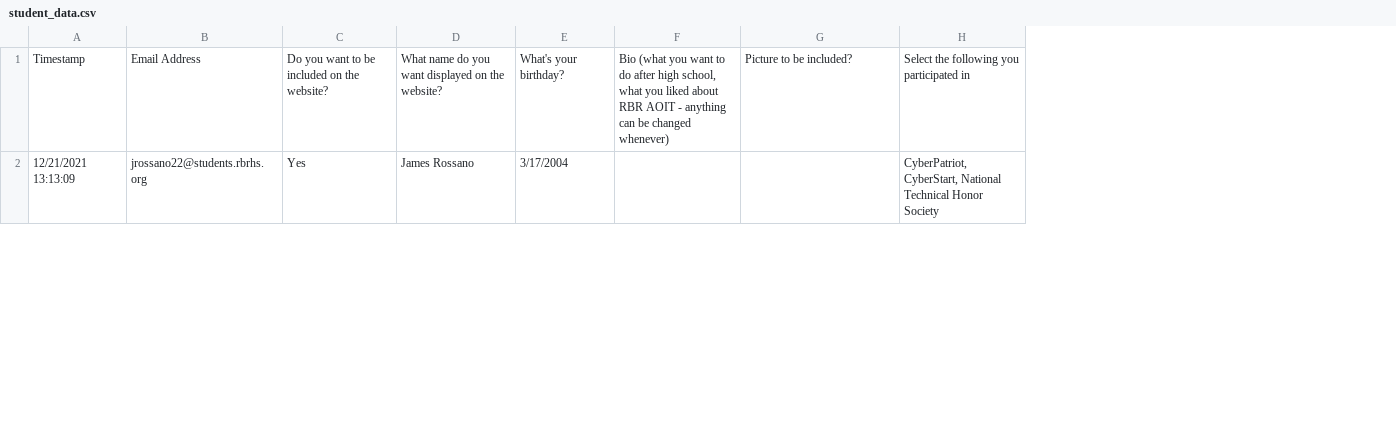
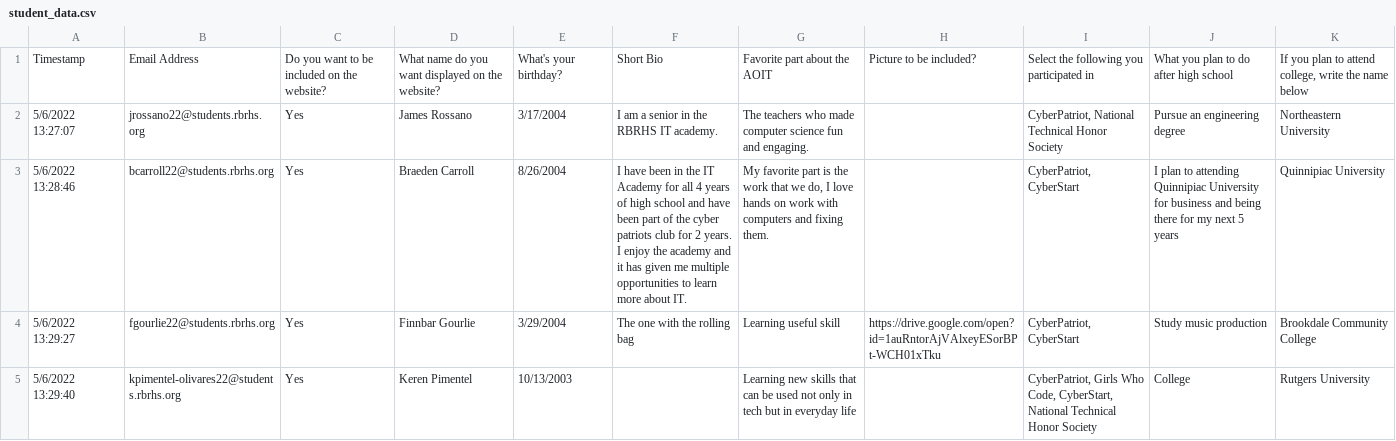
Before and after one commit to carterjc/rbraoit22, a CSV file: data/student_data.csv, drawn as a sheet; only a part is shown; removed rows and columns are numbered as before the commit, all else as after; the diff covers the shown part only; the diff names each change by its address in the sheet, - before the commit and + after, or states it on an @@ line.

```diff
--- a/data/student_data.csv
+++ b/data/student_data.csv
-column A, rows 1-2: Timestamp | 12/21/2021 13:13:09
+column A, rows 1-2: Timestamp | 5/6/2022 13:27:07
-column F, row 1: Bio (what you want to do after high school, what you liked about RBR AOIT - anything can be changed whenever)
+column F, rows 1-2: Short Bio | I am a senior in the RBRHS IT academy.
+column G, rows 1-2: Favorite part about the AOIT | The teachers who made computer science fun and engaging.
+column J, rows 1-2: What you plan to do after high school | Pursue an engineering degree
+column K, rows 1-2: If you plan to attend college, write the name below | Northeastern University
-I2: CyberPatriot, CyberStart, National Technical…
+I2: CyberPatriot, National Technical…
+row 3: 5/6/2022 13:28:46 | bcarroll22@students.rbrhs.org | Yes | Braeden Carroll | 8/26/2004 | I have been in the IT Academy for all 4 years of high school and have been part of the cyber patriots club for 2 years. I enjoy the academy and it has given me multiple opportunities to learn more about IT. | My favorite part is the work that we do, I love hands on work with computers and fixing them. |  | CyberPatriot, CyberStart | I plan to attending Quinnipiac University for business and being there for my next 5 years | Quinnipiac University
+row 4: 5/6/2022 13:29:27 | fgourlie22@students.rbrhs.org | Yes | Finnbar Gourlie | 3/29/2004 | The one with the rolling bag | Learning useful skill | https://drive.google.com/open?id=1auRntorAjVAlxeyESorBPt-WCH01xTku | CyberPatriot, CyberStart | Study music production | Brookdale Community College
+row 5: 5/6/2022 13:29:40 | kpimentel-olivares22@students.rbrhs.org | Yes | Keren Pimentel | 10/13/2003 |  | Learning new skills that can be used not only in tech but in everyday life |  | CyberPatriot, Girls Who Code, CyberStart, National Technical Honor Society | College | Rutgers University
```
Also changed, not shown: 3 added rows, 2 removed rows and 2 edited cells elsewhere in this file, 23 other files.
